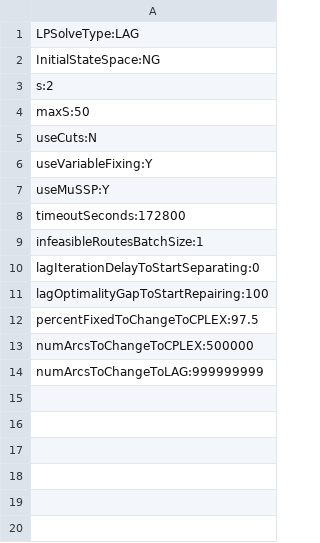
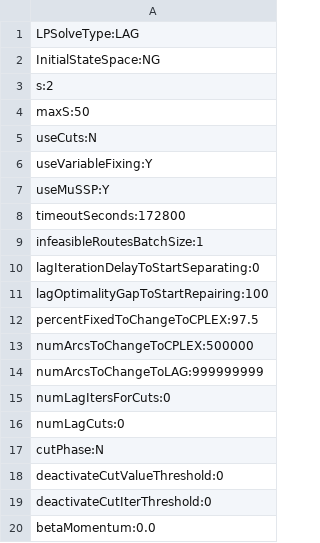
Before and after one commit to amkarahalios/dd_vrptw, a CSV file: param_files/LAG_NG2_172800.csv, drawn as a sheet.

Commit message:
add momentum code to test

```diff
--- a/param_files/LAG_NG2_172800.csv
+++ b/param_files/LAG_NG2_172800.csv
@@ -14 +14,7 @@ numArcsToChangeToCPLEX:500000
 numArcsToChangeToLAG:999999999
+numLagItersForCuts:0
+numLagCuts:0
+cutPhase:N
+deactivateCutValueThreshold:0
+deactivateCutIterThreshold:0
+betaMomentum:0.0
```
Also changed, not shown: param_files/LAG_NG2.csv, param_files/LAG_NG2_cuts_1.csv, 6 other files.
